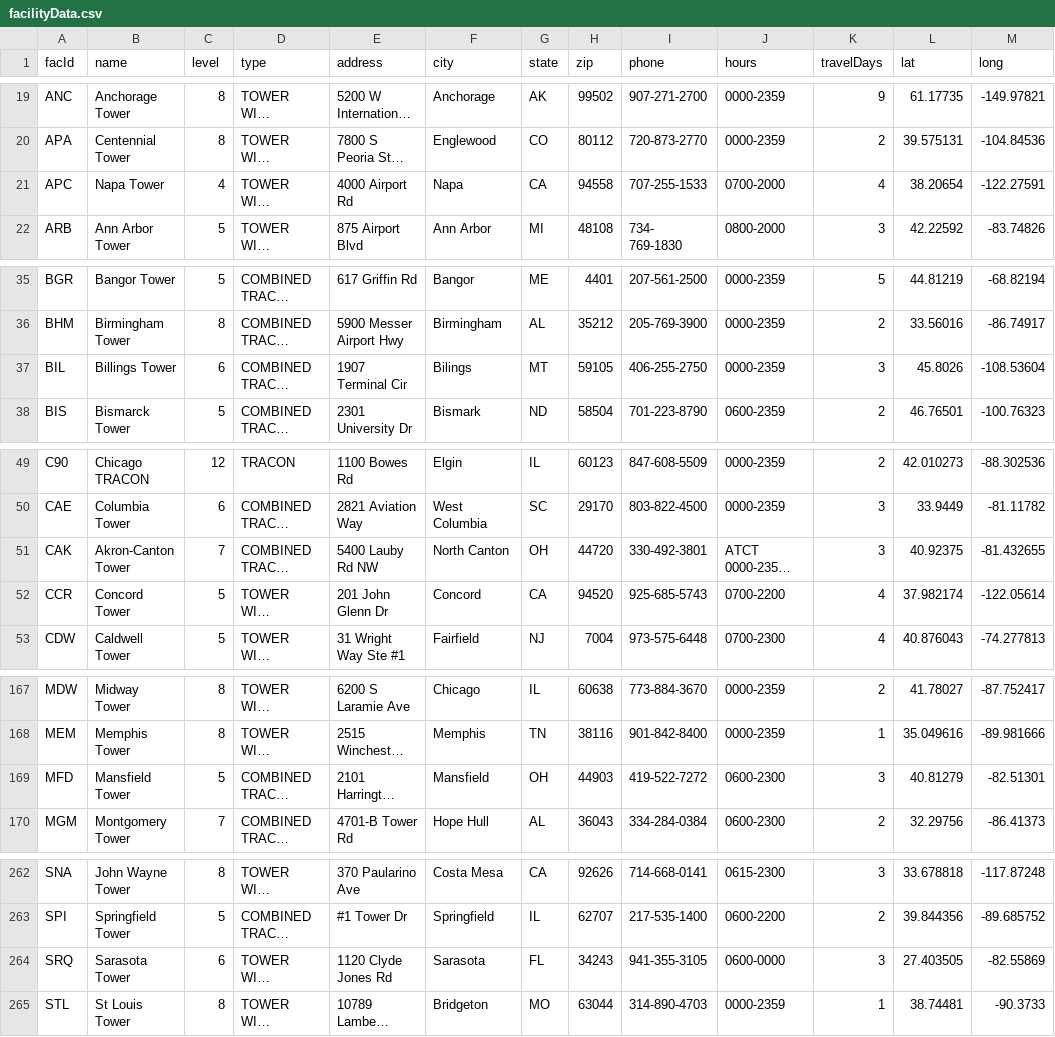
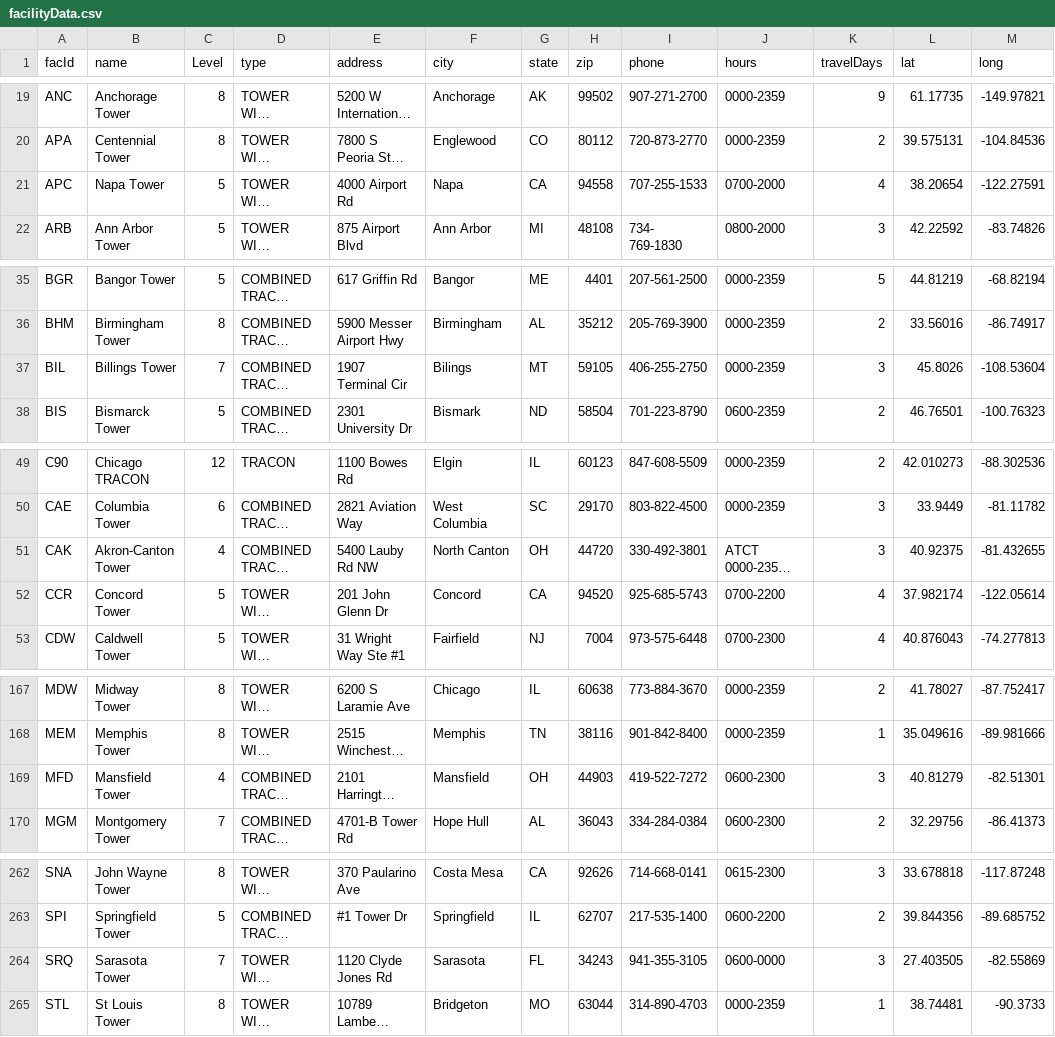
Before and after one commit to mj0730/update_mongo, a CSV file: csv/facilityData.csv, drawn as a sheet; only a part is shown, gaps mark what is left out; long unchanged cells end in …; the diff covers the shown part only; the diff names each change by its address in the sheet, - before the commit and + after, or states it on an @@ line.

```diff
--- a/csv/facilityData.csv
+++ b/csv/facilityData.csv
-C1: level
+C1: Level
-C21 (Level): 4
+C21 (Level): 5
-C37 (Level): 6
+C37 (Level): 7
-C51 (Level): 7
+C51 (Level): 4
-C169 (Level): 5
+C169 (Level): 4
-C264 (Level): 6
+C264 (Level): 7
```
Also changed, not shown: 1 edited cell elsewhere in this file, csv/ppt.csv, 1 other file.
